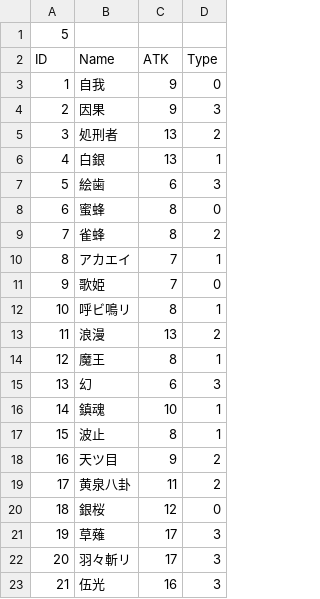
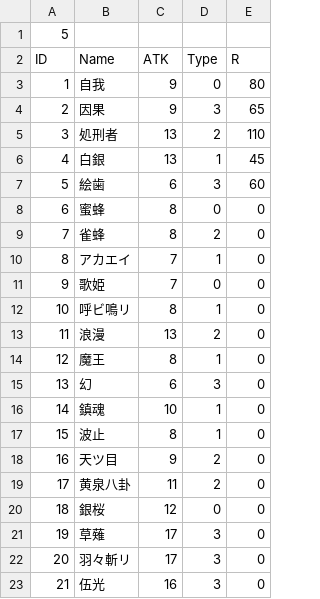
Before and after one commit to RyoSasaki37564/Keisyou, a CSV file: Assets/Scripts/CSV/RyuGariBuki.csv, drawn as a sheet; the diff names each change by its address in the sheet, - before the commit and + after, or states it on an @@ line.

```diff
--- a/Assets/Scripts/CSV/RyuGariBuki.csv
+++ b/Assets/Scripts/CSV/RyuGariBuki.csv
+column E (R), rows 3-23: 80 | 65 | 110 | 45 | 60 | 0 | 0 | 0 | 0 | 0 | 0 | 0 | 0 | 0 | 0 | 0 | 0 | 0 | 0 | 0 | 0
```
Also changed, not shown: 8 other files.
